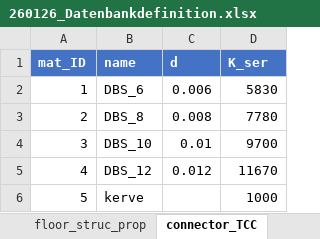
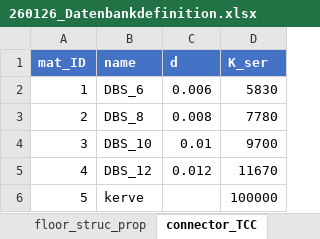
Before and after one commit to gat-dse/SDSD_Bieg, an Excel workbook: Database/260126_Datenbankdefinition.xlsx, sheet connector_TCC, drawn as a sheet; values as stored, in another font and other column widths than the file's, no borders; table styles not drawn; the diff names each change by its address in the sheet, - before the commit and + after, or states it on an @@ line.

```diff
--- a/Database/260126_Datenbankdefinition.xlsx (sheet connector_TCC)
+++ b/Database/260126_Datenbankdefinition.xlsx (sheet connector_TCC)
-D6 (K_ser): 1000
+D6 (K_ser): 100000
```
Also changed, not shown: 6 other files.
